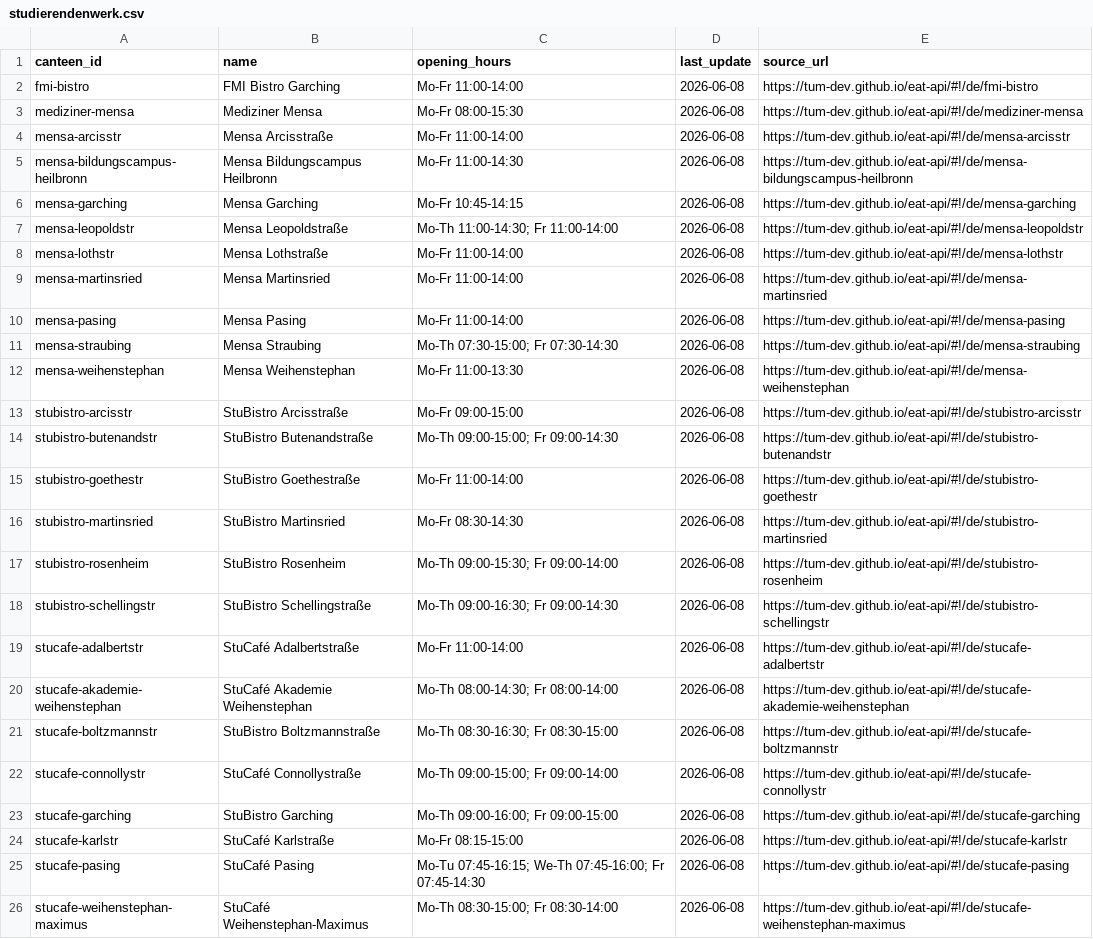
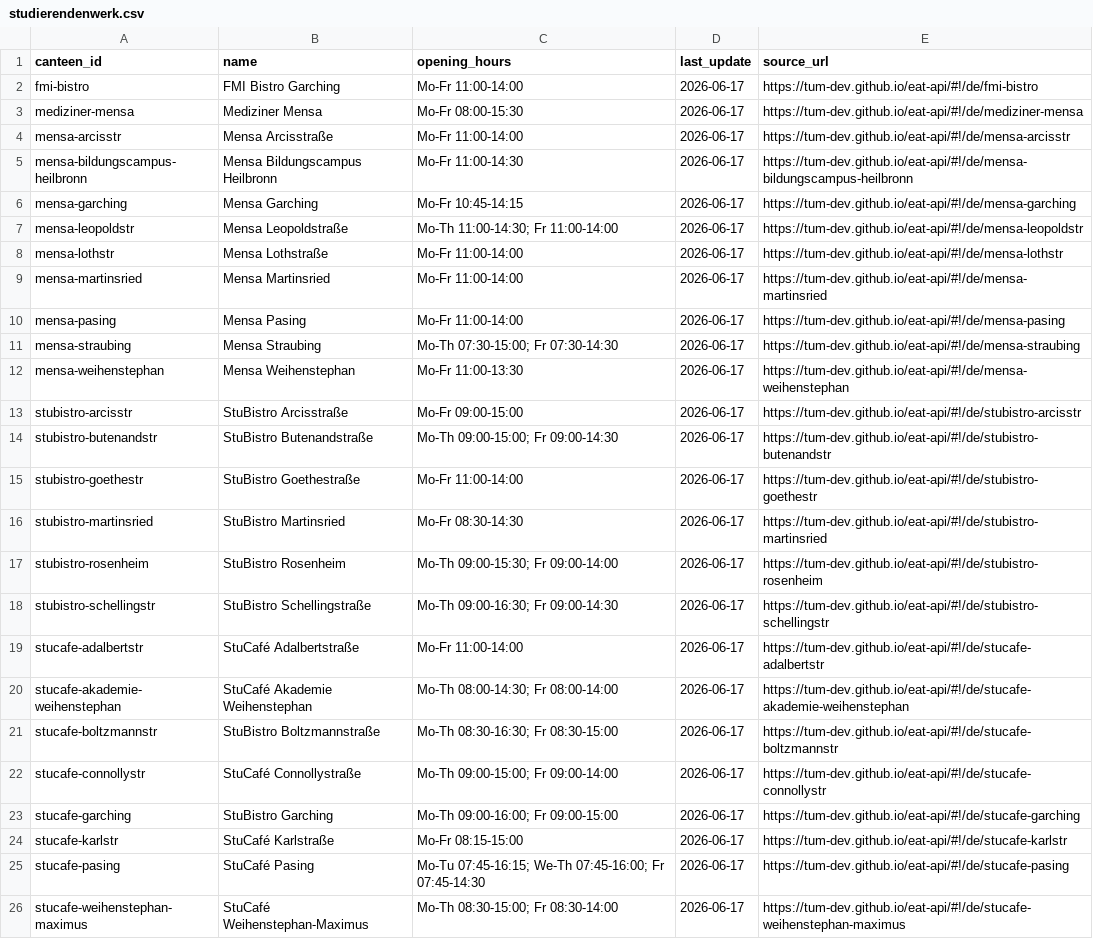
Before and after one commit to TUM-Dev/NavigaTUM, a CSV file: data/external/results/studierendenwerk.csv, drawn as a sheet; the diff names each change by its address in the sheet, - before the commit and + after, or states it on an @@ line.

```diff
--- a/data/external/results/studierendenwerk.csv
+++ b/data/external/results/studierendenwerk.csv
-D2:D26 (last_update): 2026-06-08
+D2:D26 (last_update): 2026-06-17
```
Also changed, not shown: 4 other files.
